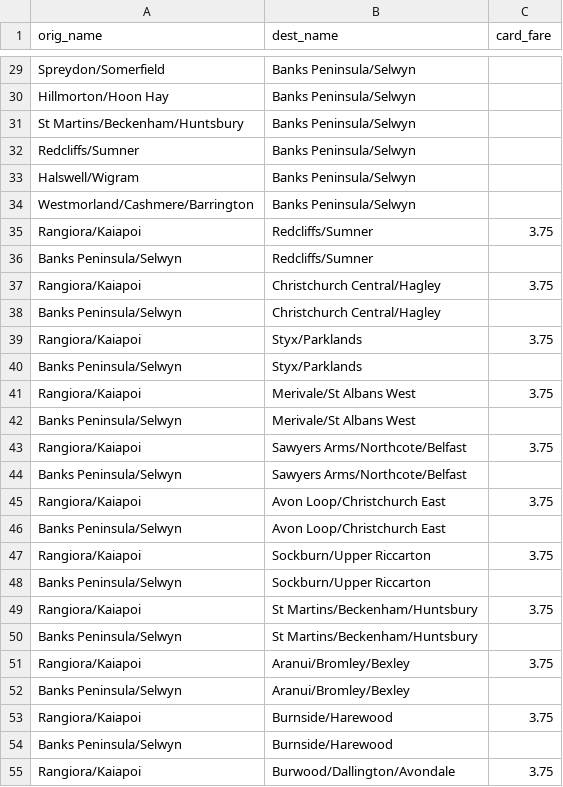
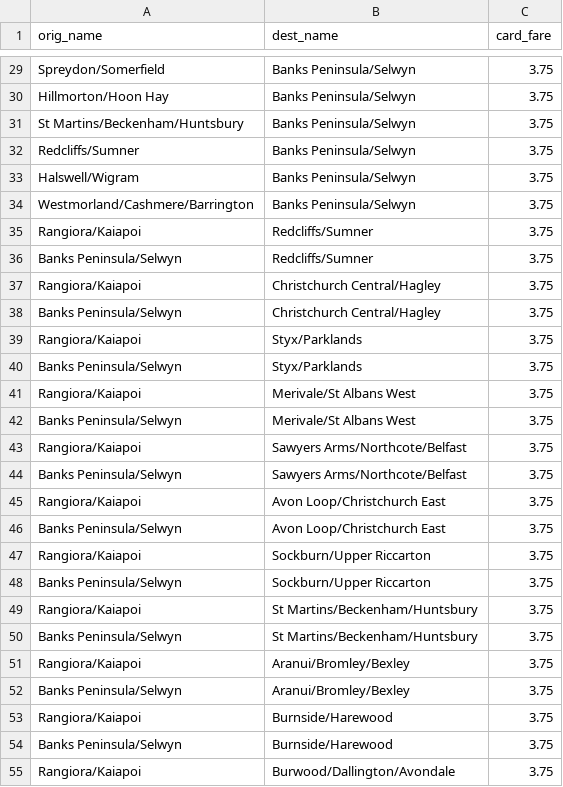
Before and after one commit to araichev/affordability_nz, a CSV file: data/canterbury/transit_costs.csv, drawn as a sheet; only a part is shown, gaps mark what is left out; the diff covers the shown part only; the diff names each change by its address in the sheet, - before the commit and + after, or states it on an @@ line.

```diff
--- a/data/canterbury/transit_costs.csv
+++ b/data/canterbury/transit_costs.csv
-C29:C34 (card_fare): (empty)
+C29:C34 (card_fare): 3.75
-C36 (card_fare): (empty)
+C36 (card_fare): 3.75
-C38 (card_fare): (empty)
+C38 (card_fare): 3.75
-C40 (card_fare): (empty)
+C40 (card_fare): 3.75
-C42 (card_fare): (empty)
+C42 (card_fare): 3.75
-C44 (card_fare): (empty)
+C44 (card_fare): 3.75
-C46 (card_fare): (empty)
+C46 (card_fare): 3.75
-C48 (card_fare): (empty)
+C48 (card_fare): 3.75
-C50 (card_fare): (empty)
+C50 (card_fare): 3.75
-C52 (card_fare): (empty)
+C52 (card_fare): 3.75
-C54 (card_fare): (empty)
+C54 (card_fare): 3.75
```
Also changed, not shown: 88 edited cells elsewhere in this file, 9 other files.
